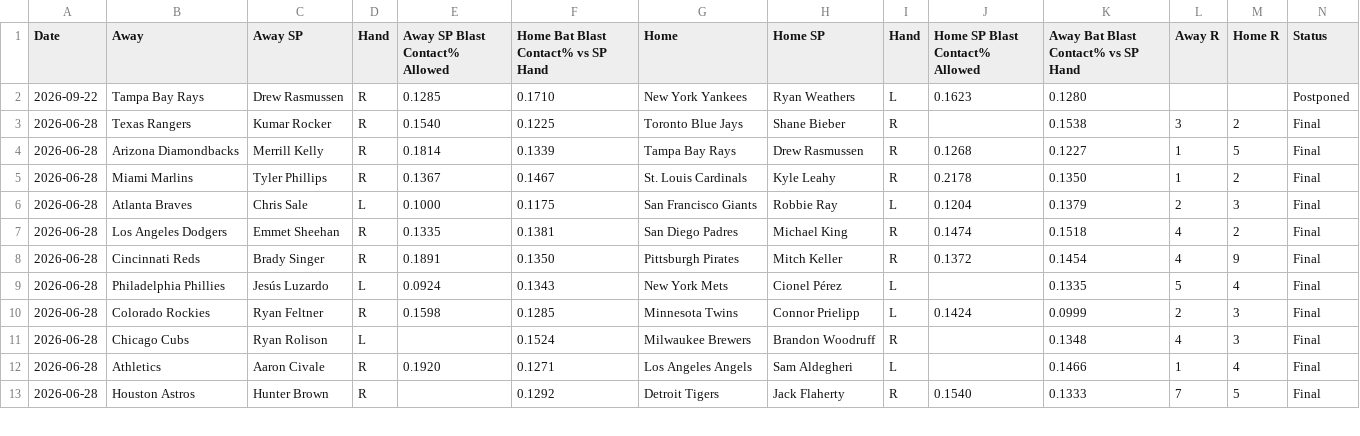
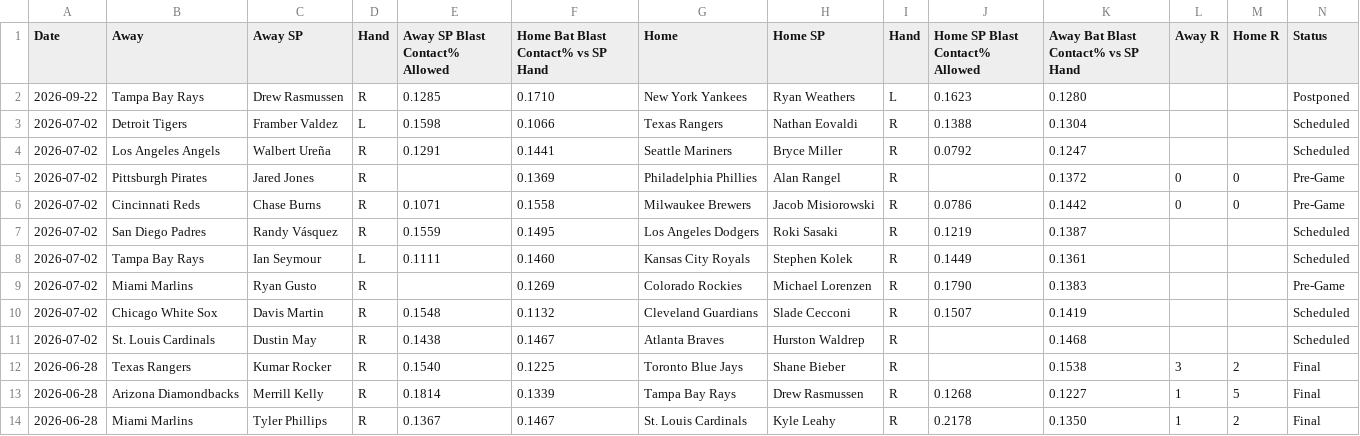
Before and after one commit to furuq2/blast-contact, a CSV file: data/master.csv, drawn as a sheet; only a part is shown; the shorter side is filled out with more unchanged rows.

```diff
--- a/data/master.csv
+++ b/data/master.csv
@@ -2,2 +2,11 @@ Date,Away,Away SP,Hand,Away SP Blast Contact% Allowed,Home Bat Blast Contact% vs
 2026-09-22,Tampa Bay Rays,Drew Rasmussen,R,0.1285,0.1710,New York Yankees,Ryan Weathers,L,0.1623,0.1280,,,Postponed
+2026-07-02,Detroit Tigers,Framber Valdez,L,0.1598,0.1066,Texas Rangers,Nathan Eovaldi,R,0.1388,0.1304,,,Scheduled
+2026-07-02,Los Angeles Angels,Walbert Ureña,R,0.1291,0.1441,Seattle Mariners,Bryce Miller,R,0.0792,0.1247,,,Scheduled
+2026-07-02,Pittsburgh Pirates,Jared Jones,R,,0.1369,Philadelphia Phillies,Alan Rangel,R,,0.1372,0,0,Pre-Game
+2026-07-02,Cincinnati Reds,Chase Burns,R,0.1071,0.1558,Milwaukee Brewers,Jacob Misiorowski,R,0.0786,0.1442,0,0,Pre-Game
+2026-07-02,San Diego Padres,Randy Vásquez,R,0.1559,0.1495,Los Angeles Dodgers,Roki Sasaki,R,0.1219,0.1387,,,Scheduled
+2026-07-02,Tampa Bay Rays,Ian Seymour,L,0.1111,0.1460,Kansas City Royals,Stephen Kolek,R,0.1449,0.1361,,,Scheduled
+2026-07-02,Miami Marlins,Ryan Gusto,R,,0.1269,Colorado Rockies,Michael Lorenzen,R,0.1790,0.1383,,,Pre-Game
+2026-07-02,Chicago White Sox,Davis Martin,R,0.1548,0.1132,Cleveland Guardians,Slade Cecconi,R,0.1507,0.1419,,,Scheduled
+2026-07-02,St. Louis Cardinals,Dustin May,R,0.1438,0.1467,Atlanta Braves,Hurston Waldrep,R,,0.1468,,,Scheduled
 2026-06-28,Texas Rangers,Kumar Rocker,R,0.1540,0.1225,Toronto Blue Jays,Shane Bieber,R,,0.1538,3,2,Final
```
Also changed, not shown: 1 other file.
